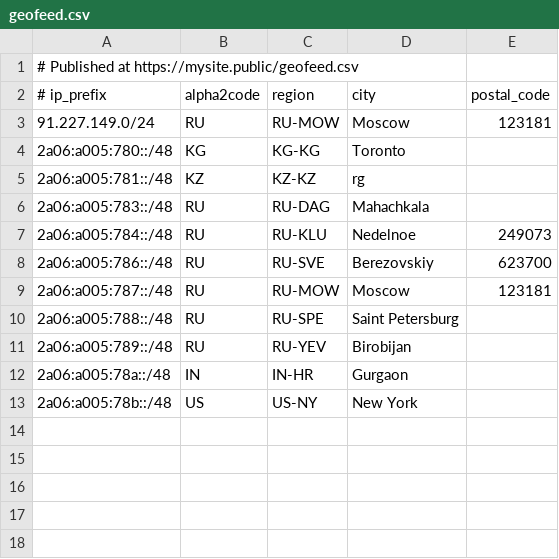
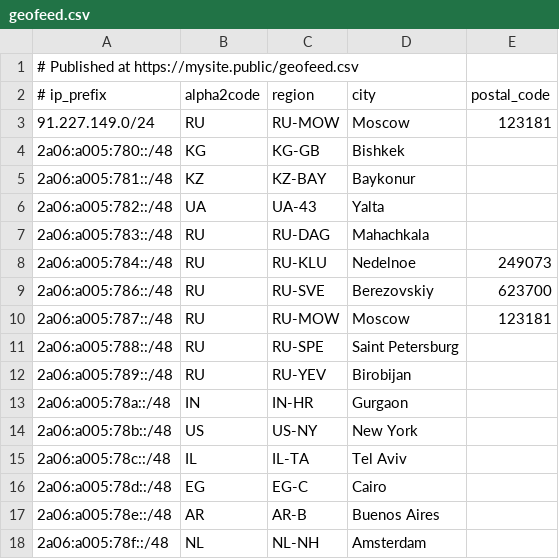
Before and after one commit to 3xEm3/geofeed, a CSV file: geofeed.csv, drawn as a sheet; the diff names each change by its address in the sheet, - before the commit and + after, or states it on an @@ line.

Commit message:
Update geofeed.csv

```diff
--- a/geofeed.csv
+++ b/geofeed.csv
-C4 (region): KG-KG
+C4 (region): KG-GB
-D4 (city): Toronto
+D4 (city): Bishkek
-C5 (region): KZ-KZ
+C5 (region): KZ-BAY
-D5 (city): rg
+D5 (city): Baykonur
+row 6: 2a06:a005:782::/48 | UA | UA-43 | Yalta
+row 15: 2a06:a005:78c::/48 | IL | IL-TA | Tel Aviv
+row 16: 2a06:a005:78d::/48 | EG | EG-C | Cairo
+row 17: 2a06:a005:78e::/48 | AR | AR-B | Buenos Aires
+row 18: 2a06:a005:78f::/48 | NL | NL-NH | Amsterdam
```
